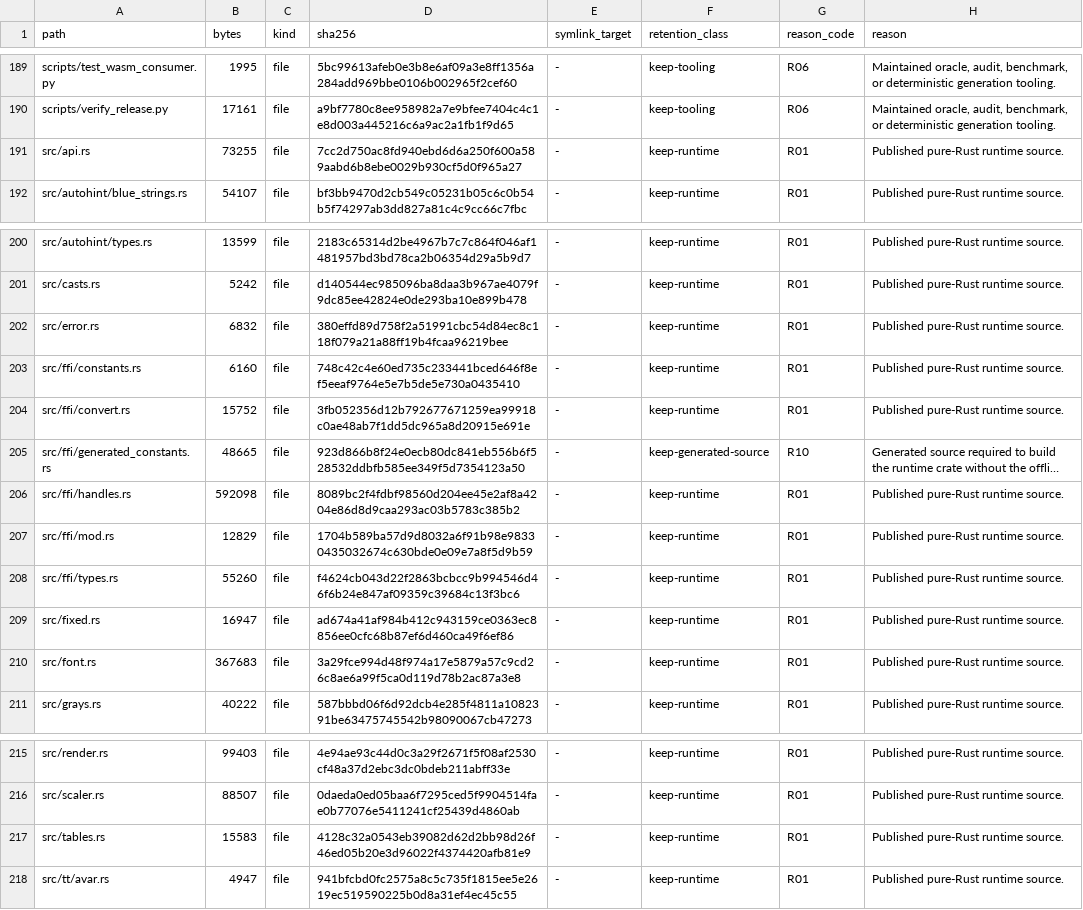
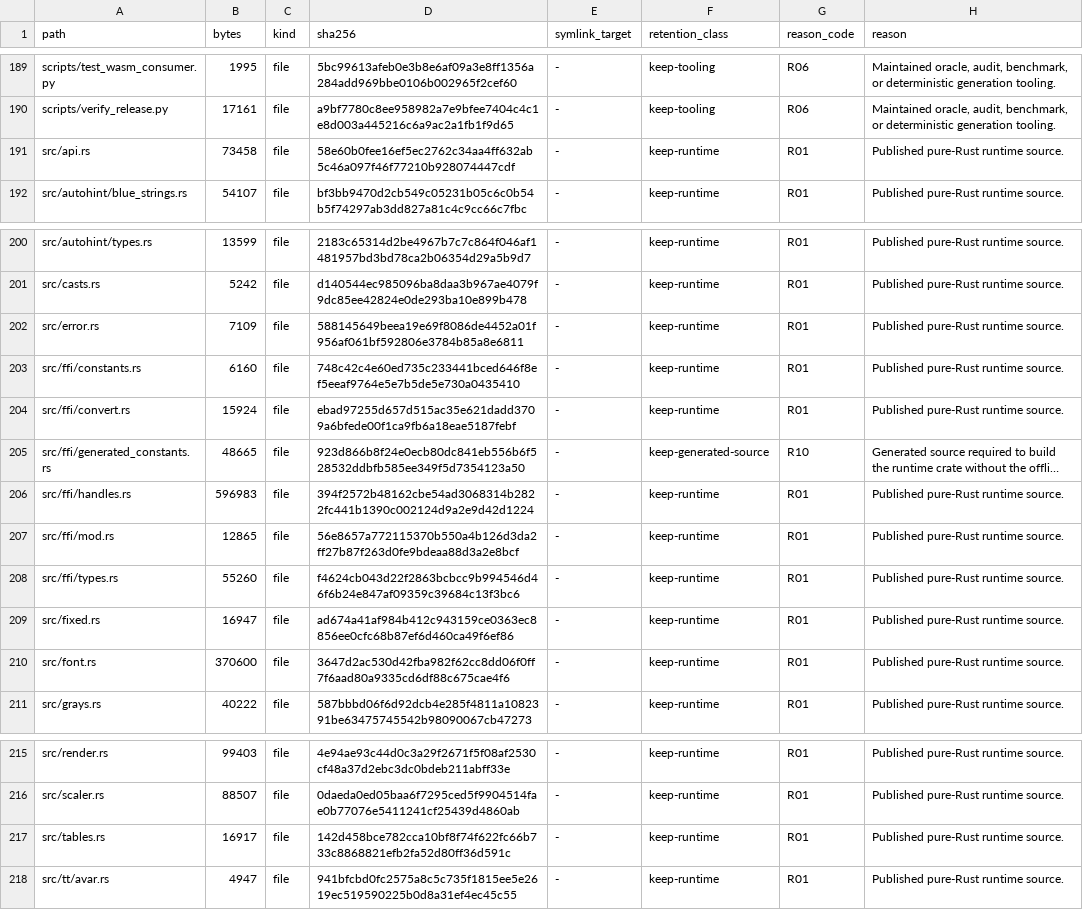
Before and after one commit to appunni-m/fontdone, a TSV file: doc/FILE_RETENTION_INVENTORY.tsv, drawn as a sheet; only a part is shown, gaps mark what is left out; long unchanged cells end in …; the diff names each change by its address in the sheet, - before the commit and + after, or states it on an @@ line.

```diff
--- a/doc/FILE_RETENTION_INVENTORY.tsv
+++ b/doc/FILE_RETENTION_INVENTORY.tsv
-B191 (bytes): 73255
+B191 (bytes): 73458
-D191 (sha256): 7cc2d750ac8fd940ebd6d6a250f600a589aabd6b8ebe0029b930cf5d0f965a27
+D191 (sha256): 58e60b0fee16ef5ec2762c34aa4ff632ab5c46a097f46f77210b928074447cdf
-B202 (bytes): 6832
+B202 (bytes): 7109
-D202 (sha256): 380effd89d758f2a51991cbc54d84ec8c118f079a21a88ff19b4fcaa96219bee
+D202 (sha256): 588145649beea19e69f8086de4452a01f956af061bf592806e3784b85a8e6811
-B204 (bytes): 15752
+B204 (bytes): 15924
-D204 (sha256): 3fb052356d12b792677671259ea99918c0ae48ab7f1dd5dc965a8d20915e691e
+D204 (sha256): ebad97255d657d515ac35e621dadd3709a6bfede00f1ca9fb6a18eae5187febf
-B206 (bytes): 592098
+B206 (bytes): 596983
-D206 (sha256): 8089bc2f4fdbf98560d204ee45e2af8a4204e86d8d9caa293ac03b5783c385b2
+D206 (sha256): 394f2572b48162cbe54ad3068314b2822fc441b1390c002124d9a2e9d42d1224
-B207 (bytes): 12829
+B207 (bytes): 12865
-D207 (sha256): 1704b589ba57d9d8032a6f91b98e98330435032674c630bde0e09e7a8f5d9b59
+D207 (sha256): 56e8657a772115370b550a4b126d3da2ff27b87f263d0fe9bdeaa88d3a2e8bcf
-B210 (bytes): 367683
+B210 (bytes): 370600
-D210 (sha256): 3a29fce994d48f974a17e5879a57c9cd26c8ae6a99f5ca0d119d78b2ac87a3e8
+D210 (sha256): 3647d2ac530d42fba982f62cc8dd06f0ff7f6aad80a9335cd6df88c675cae4f6
-B217 (bytes): 15583
+B217 (bytes): 16917
-D217 (sha256): 4128c32a0543eb39082d62d2bb98d26f46ed05b20e3d96022f4374420afb81e9
+D217 (sha256): 142d458bce782cca10bf8f74f622fc66b733c8868821efb2fa52d80ff36d591c
```
Also changed, not shown: 7 other files.
